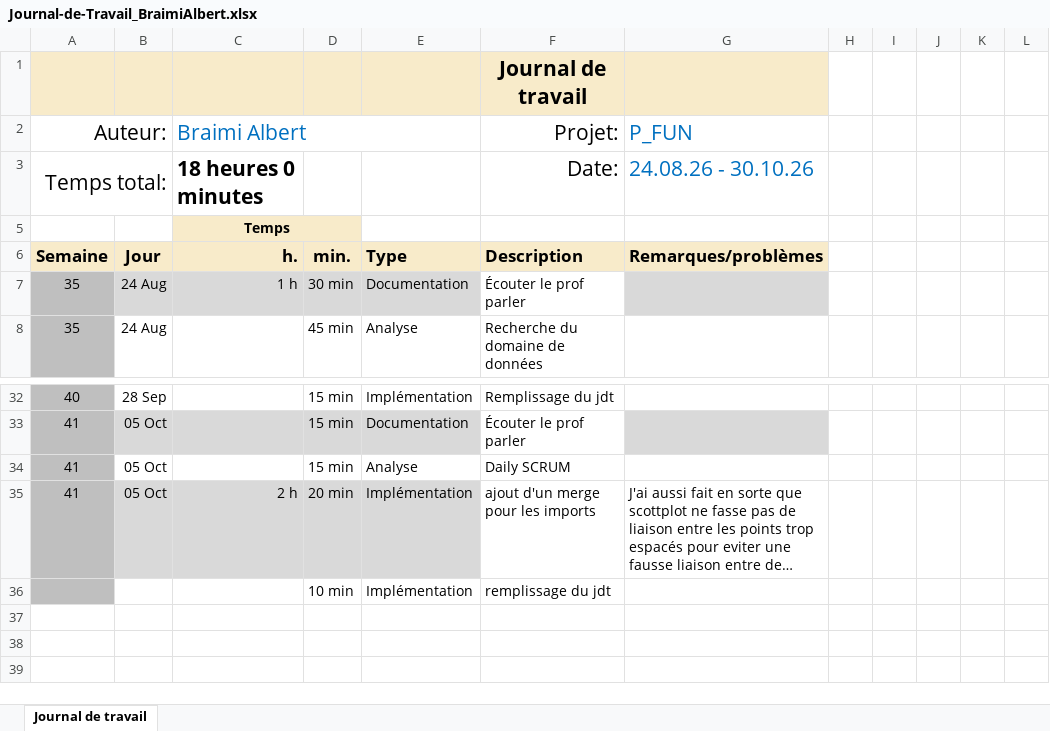
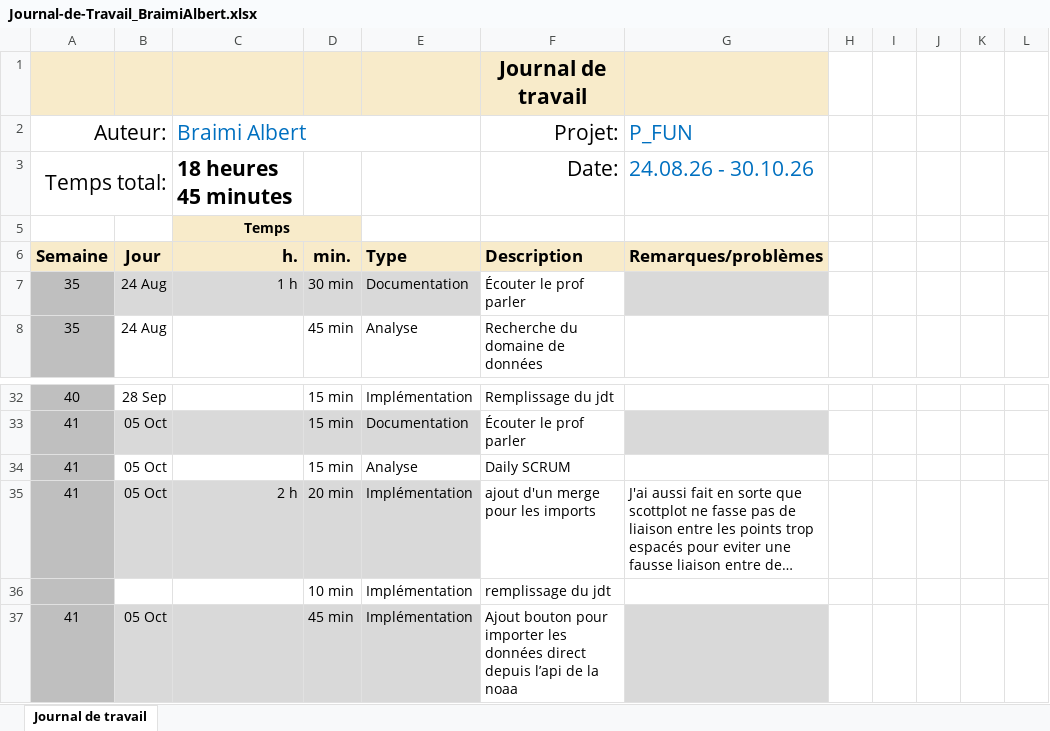
Before and after one commit to alberrboyyy/space-weather, an Excel workbook: Journal-de-Travail_BraimiAlbert.xlsx, sheet Journal de travail, drawn as a sheet; only a part is shown, gaps mark what is left out; long unchanged cells end in …; values as stored, in another font and other column widths than the file's, no borders; conditional formats and table styles not drawn; the diff names each change by its address in the sheet, - before the commit and + after, or states it on an @@ line.

Commit message:
feat(imports): ajout d'un bouton pour importer les données depuis l'api de la NOAA

```diff
--- a/Journal-de-Travail_BraimiAlbert.xlsx (sheet Journal de travail)
+++ b/Journal-de-Travail_BraimiAlbert.xlsx (sheet Journal de travail)
-C3 (Braimi Albert): 18 heures 0 minutes
+C3 (Braimi Albert): 18 heures 45 minutes
+row 37: 41 | 05 Oct |  | 45 min | Implémentation | Ajout bouton pour importer les données direct depuis l’api de la noaa
```
Also changed, not shown: hidden cells, 3 other files.
